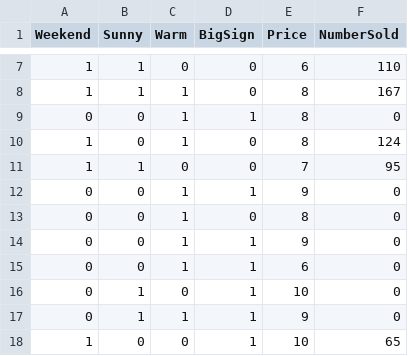
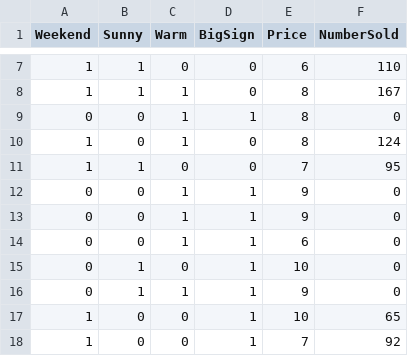
Before and after one commit to iagoop/sample_data, a CSV file: lemons.csv, drawn as a sheet; only a part is shown, gaps mark what is left out; the shorter side is filled out with more unchanged rows; the diff names each change by its address in the sheet, - before the commit and + after, or states it on an @@ line.

Commit message:
test

```diff
--- a/lemons.csv
+++ b/lemons.csv
-row 13: 0 | 0 | 1 | 0 | 8 | 0
```
